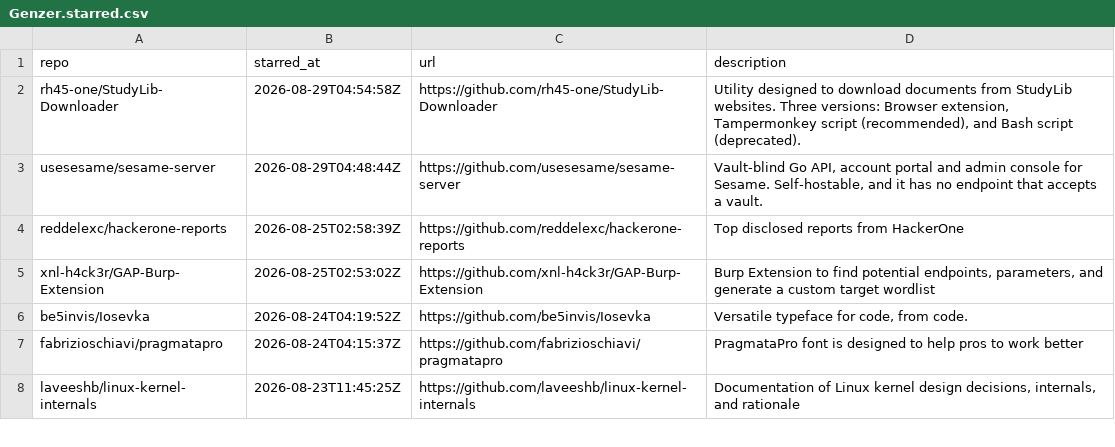
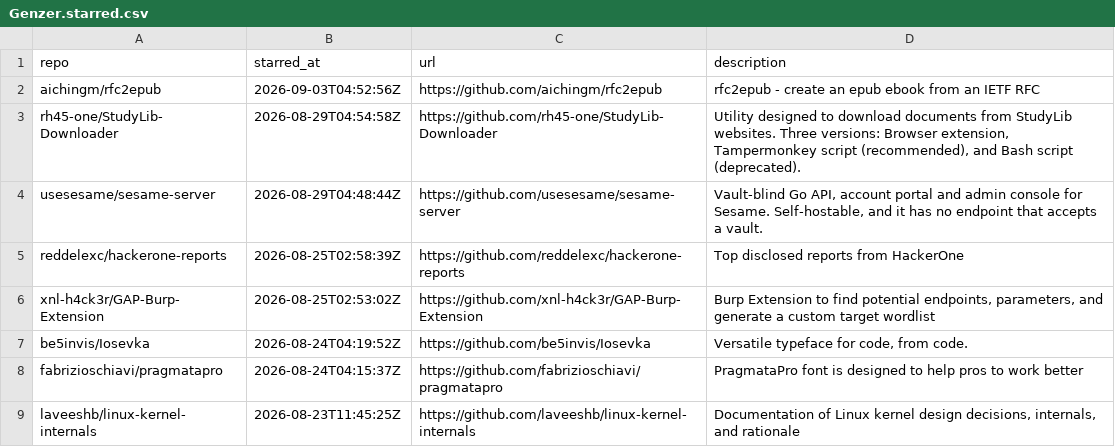
Before and after one commit to Genzer/starred-github-repos, a CSV file: Genzer.starred.csv, drawn as a sheet; only a part is shown.

```diff
--- a/Genzer.starred.csv
+++ b/Genzer.starred.csv
@@ -1,2 +1,3 @@
 "repo","starred_at","url","description"
+"aichingm/rfc2epub","2026-09-03T04:52:56Z","https://github.com/aichingm/rfc2epub","rfc2epub - create an epub ebook from an IETF RFC"
 "rh45-one/StudyLib-Downloader","2026-08-29T04:54:58Z","https://github.com/rh45-one/StudyLib-Downloader","Utility designed to download documents from StudyLib websites. Three versions: Browser extension, Tampermonkey script (recommended), and Bash script (deprecated)."
```
